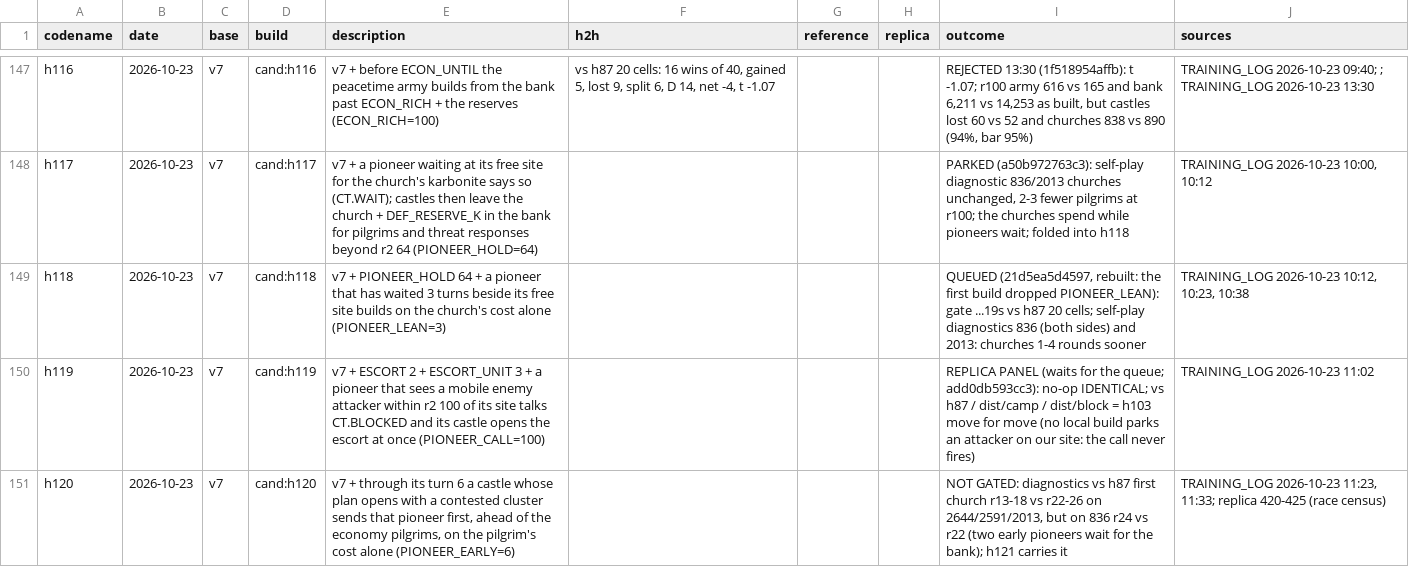
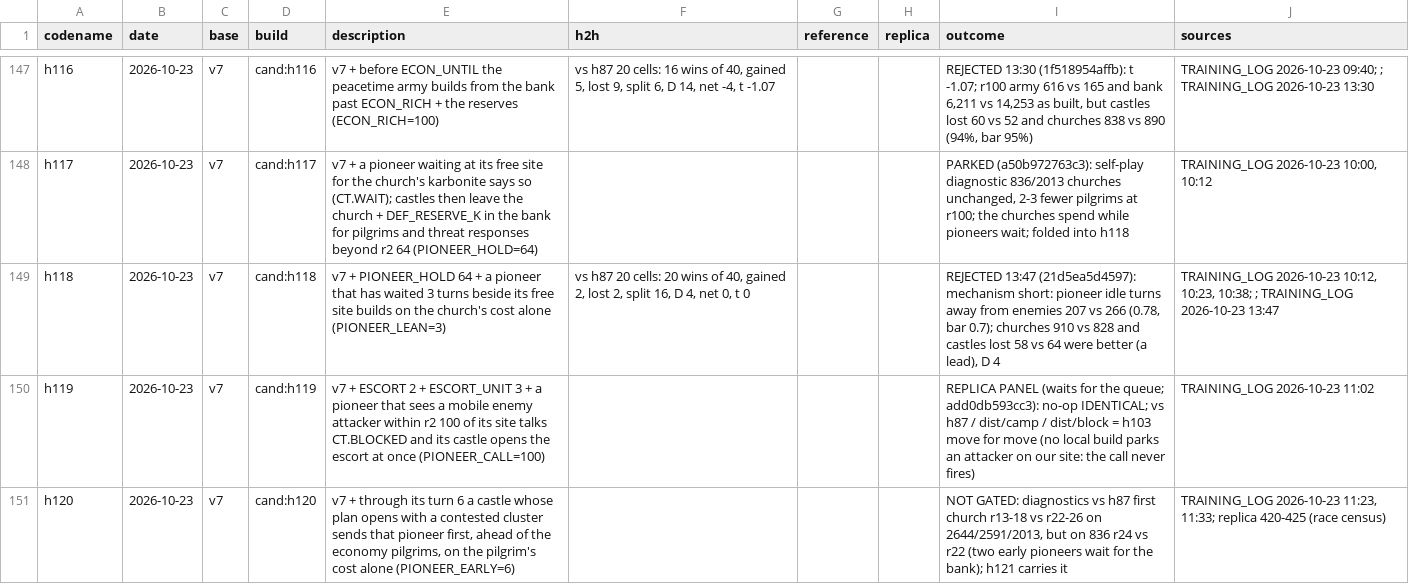
Before and after one commit to terryvanbelle/battlecode19-vibe, a CSV file: progress/attempts.csv, drawn as a sheet; only a part is shown, gaps mark what is left out.

```diff
--- a/progress/attempts.csv
+++ b/progress/attempts.csv
@@ -148,3 +148,3 @@ h116,2026-10-23,v7,cand:h116,v7 + before ECON_UNTIL the peacetime army builds fr
 h117,2026-10-23,v7,cand:h117,v7 + a pioneer waiting at its free site for the church's karbonite says so (CT.WAIT); castles then leave the church + DEF_RESERVE_K in the bank for pilgrims and threat responses beyond r2 64 (PIONEER_HOLD=64),,,,"PARKED (a50b972763c3): self-play diagnostic 836/2013 churches unchanged, 2-3 fewer pilgrims at r100; the churches spend while pioneers wait; folded into h118","TRAINING_LOG 2026-10-23 10:00, 10:12"
-h118,2026-10-23,v7,cand:h118,v7 + PIONEER_HOLD 64 + a pioneer that has waited 3 turns beside its free site builds on the church's cost alone (PIONEER_LEAN=3),,,,"QUEUED (21d5ea5d4597, rebuilt: the first build dropped PIONEER_LEAN): gate ...19s vs h87 20 cells; self-play diagnostics 836 (both sides) and 2013: churches 1-4 rounds sooner","TRAINING_LOG 2026-10-23 10:12, 10:23, 10:38"
+h118,2026-10-23,v7,cand:h118,v7 + PIONEER_HOLD 64 + a pioneer that has waited 3 turns beside its free site builds on the church's cost alone (PIONEER_LEAN=3),"vs h87 20 cells: 20 wins of 40, gained 2, lost 2, split 16, D 4, net 0, t 0",,,"REJECTED 13:47 (21d5ea5d4597): mechanism short: pioneer idle turns away from enemies 207 vs 266 (0.78, bar 0.7); churches 910 vs 828 and castles lost 58 vs 64 were better (a lead), D 4","TRAINING_LOG 2026-10-23 10:12, 10:23, 10:38; ; TRAINING_LOG 2026-10-23 13:47"
 h119,2026-10-23,v7,cand:h119,v7 + ESCORT 2 + ESCORT_UNIT 3 + a pioneer that sees a mobile enemy attacker within r2 100 of its site talks CT.BLOCKED and its castle opens the escort at once (PIONEER_CALL=100),,,,REPLICA PANEL (waits for the queue; add0db593cc3): no-op IDENTICAL; vs h87 / dist/camp / dist/block = h103 move for move (no local build parks an attacker on our site: the call never fires),TRAINING_LOG 2026-10-23 11:02
```
Also changed, not shown: 3 other files.
